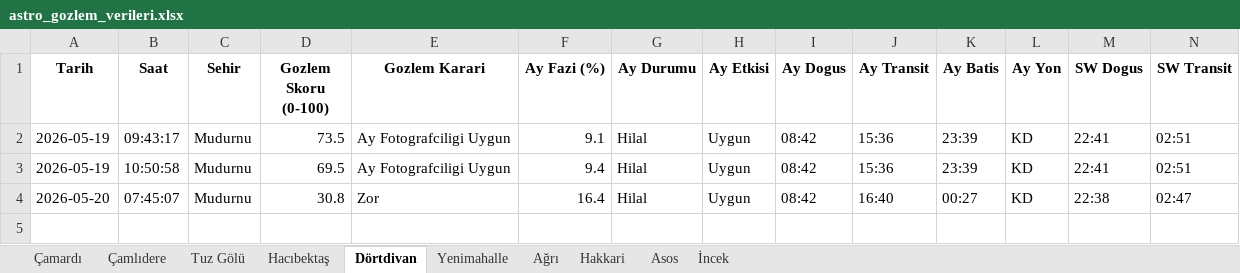
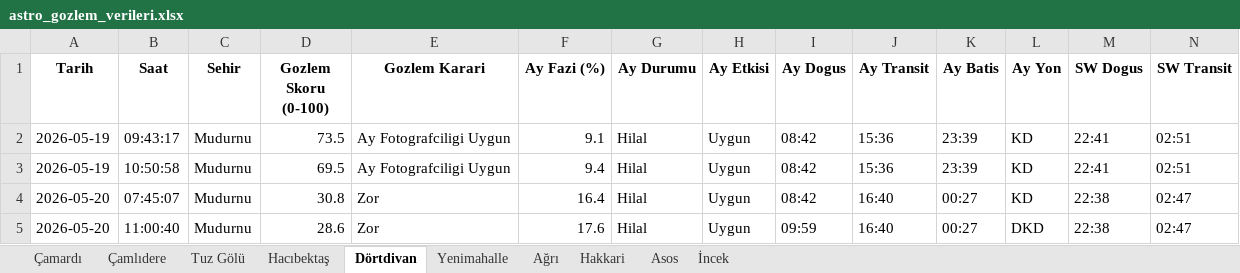
Before and after one commit to muhdogan-max/astro-gozlem, an Excel workbook: HavaTakip/astro_gozlem_verileri.xlsx, sheet Dörtdivan, drawn as a sheet; only a part is shown; values as stored, in another font and other column widths than the file's, no borders; rows hold the shown columns only; the diff names each change by its address in the sheet, - before the commit and + after, or states it on an @@ line.

```diff
--- a/HavaTakip/astro_gozlem_verileri.xlsx (sheet Dörtdivan)
+++ b/HavaTakip/astro_gozlem_verileri.xlsx (sheet Dörtdivan)
+row 5: 2026-05-20 | 11:00:40 | Mudurnu | 28.6 | Zor | 17.6 | Hilal | Uygun | 09:59 | 16:40 | 00:27 | DKD | 22:38 | 02:47
```
Also changed, not shown: sheet Tuz Gölü, sheet Çamlıdere, sheet İncek, sheet Çamardı, sheet Hakkari, sheet Asos, 3 more sheets.
